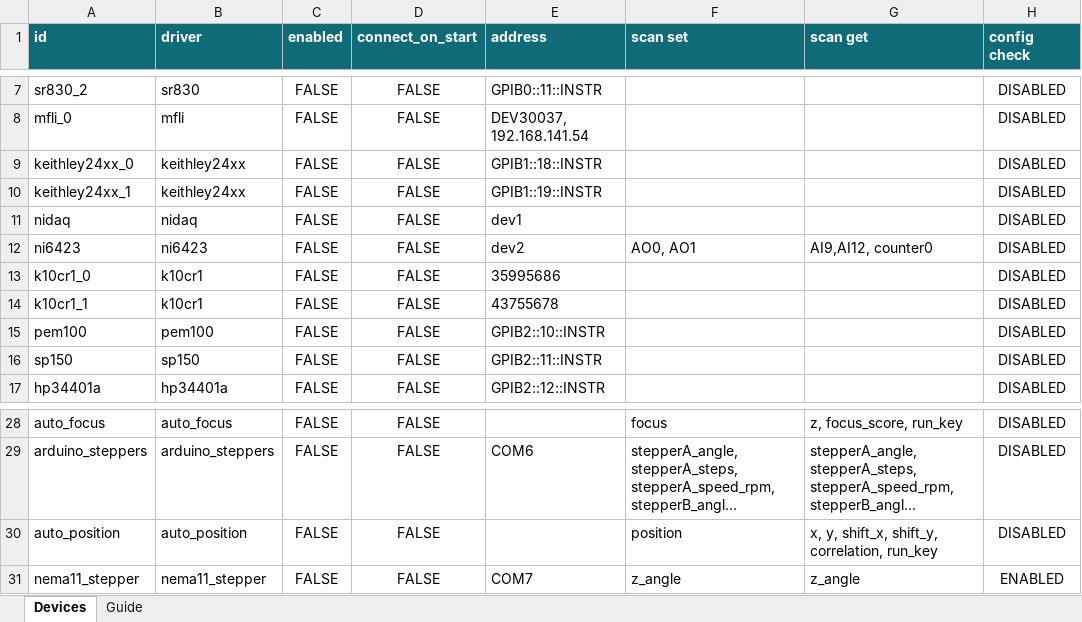
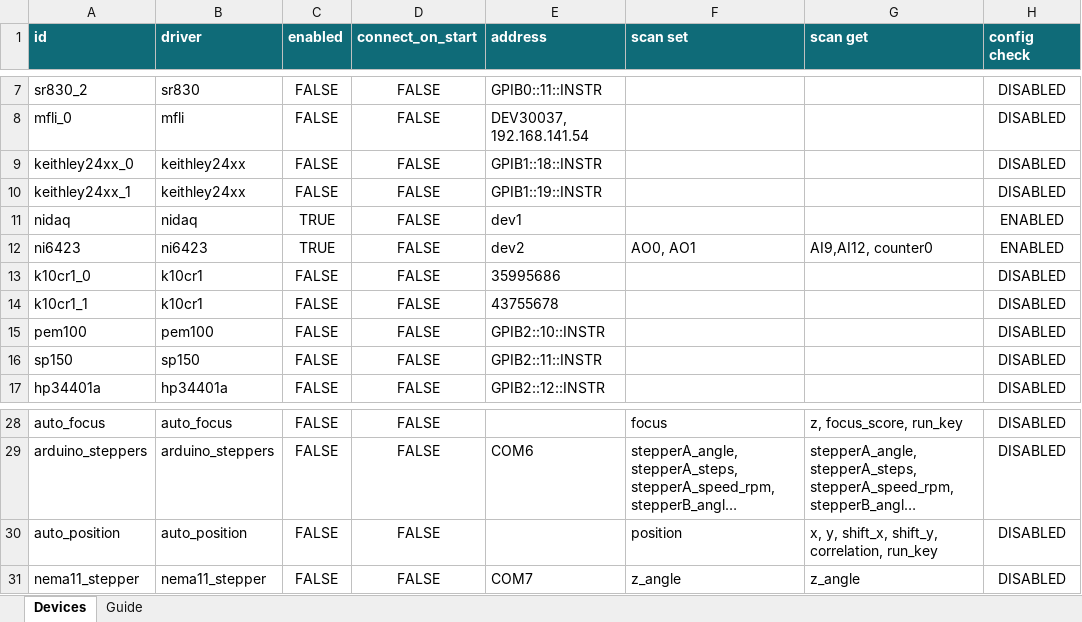
Before and after one commit to lictailer/zmeter, an Excel workbook: device_config.xlsx, sheet Devices, drawn as a sheet; only a part is shown, gaps mark what is left out; long unchanged cells end in …; values as stored, in another font and other column widths than the file's, no borders; table styles not drawn; the diff names each change by its address in the sheet, - before the commit and + after, or states it on an @@ line.

```diff
--- a/device_config.xlsx (sheet Devices)
+++ b/device_config.xlsx (sheet Devices)
-C11:C12 (enabled): FALSE
+C11:C12 (enabled): TRUE
-H11:H12 (config check): DISABLED
+H11:H12 (config check): ENABLED
-H31 (config check): ENABLED
+H31 (config check): DISABLED
```
Also changed, not shown: 19 other files.
